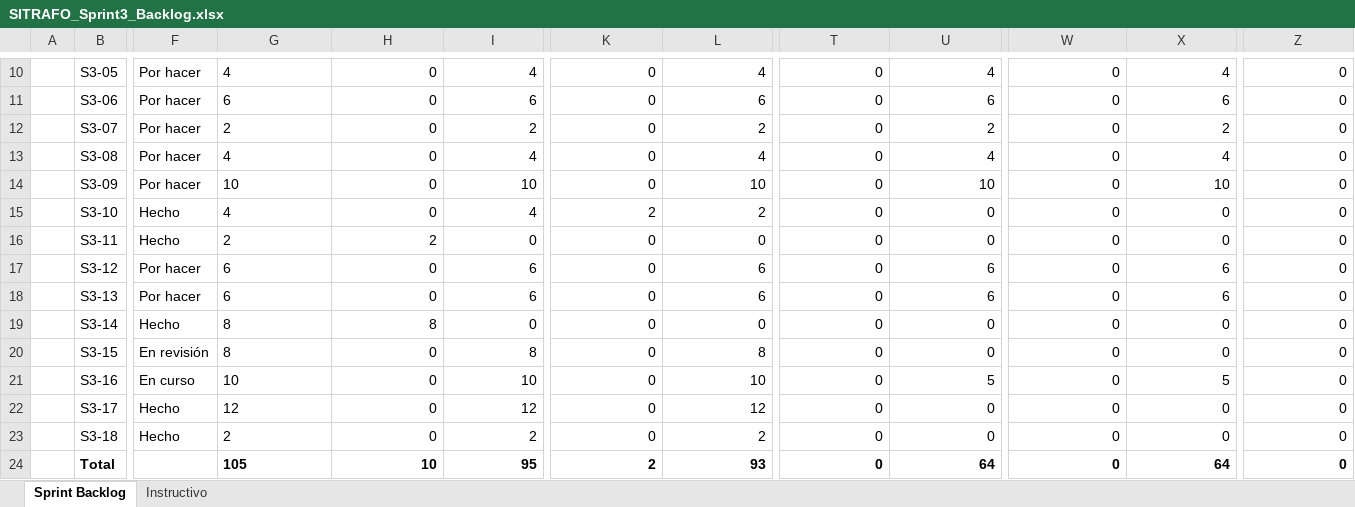
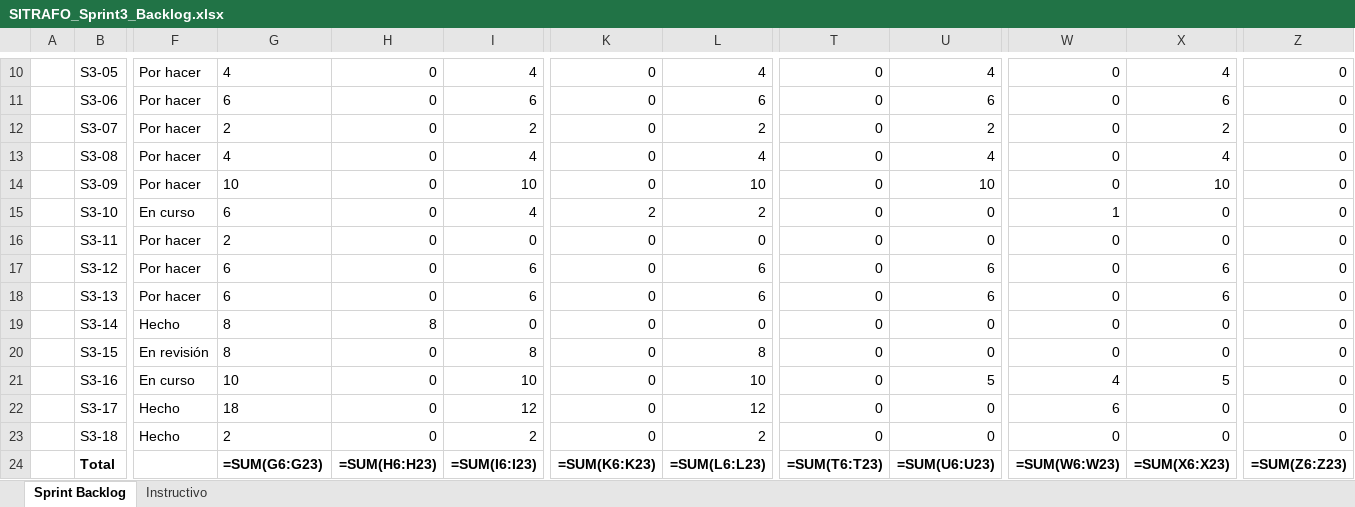
Before and after one commit to benjamindelgado-dev/SITRAFO, an Excel workbook: Fase 2/Evidencias Proyecto/Evidencias de documentación/2. Metodología Scrum/SPRINTS/SITRAFO_Sprint3_Backlog.xlsx, sheet Sprint Backlog, drawn as a sheet; only a part is shown, gaps mark what is left out; values as stored, in another font and other column widths than the file's, no borders; formulas without a stored value are shown as written; removed rows and columns are numbered as before the commit, all else as after; rows hold the shown columns only; the diff names each change by its address in the sheet, - before the commit and + after, or states it on an @@ line.

Commit message:
Docs: ERS-01 v1.3, CU-01 v2.4 e HU-17 con la API de materiales - Camila Olivares
Caso CU-REP-08, diagrama del paquete 10 y avance del Sprint 3 al 22-10.

```diff
--- a/Fase 2/Evidencias Proyecto/Evidencias de documentación/2. Metodología Scrum/SPRINTS/SITRAFO_Sprint3_Backlog.xlsx (sheet Sprint Backlog)
+++ b/Fase 2/Evidencias Proyecto/Evidencias de documentación/2. Metodología Scrum/SPRINTS/SITRAFO_Sprint3_Backlog.xlsx (sheet Sprint Backlog)
-F15: Hecho
+F15: En curso
-G15: 4
+G15: 6
-W15: 0
+W15: 1
-F16: Hecho
+F16: Por hacer
-H16: 2
+H16: 0
-W21: 0
+W21: 4
-G22: 12
+G22: 18
-W22: 0
+W22: 6
-row 24:  | Total |  | 105 | 10 | 95 | 2 | 93 | 0 | 64 | 0 | 64 | 0
+row 24:  | Total |  | =SUM(G6:G23) | =SUM(H6:H23) | =SUM(I6:I23) | =SUM(K6:K23) | =SUM(L6:L23) | =SUM(T6:T23) | =SUM(U6:U23) | =SUM(W6:W23) | =SUM(X6:X23) | =SUM(Z6:Z23)
```
Also changed, not shown: sheet Instructivo, Fase 2/Evidencias Proyecto/Evidencias de documentación/2. Metodología Scrum/SITRAFO_Historias_de_Usuario.xlsx, Fase 2/Evidencias Proyecto/Evidencias de documentación/2. Metodología Scrum/SPRINTS/SITRAFO_Product_Backlog.xlsx, 6 other files.
